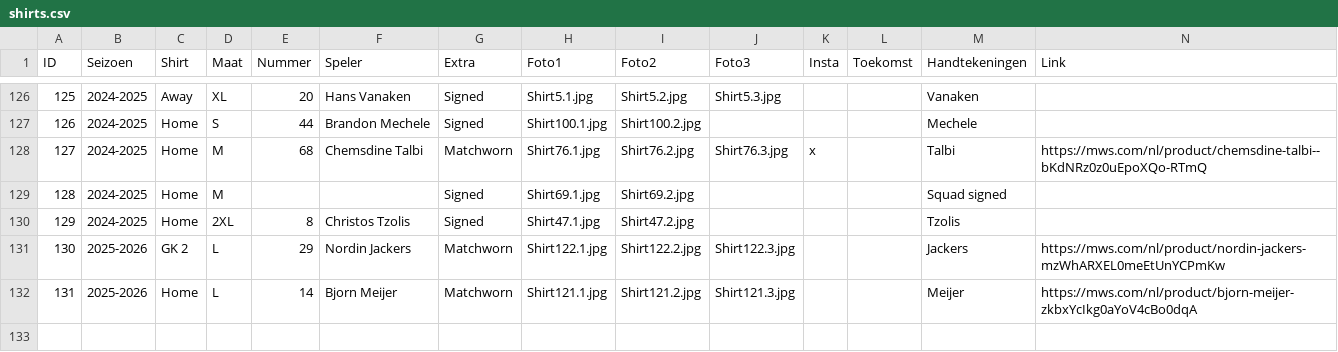
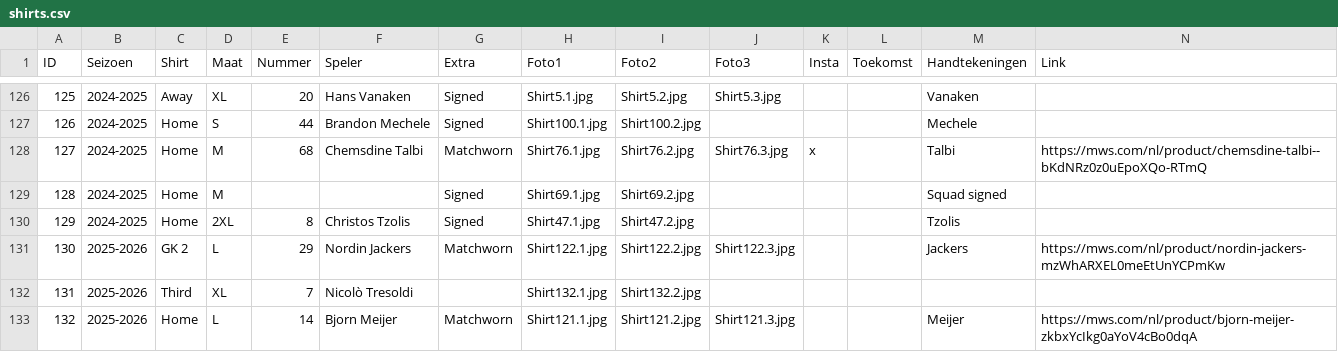
Before and after one commit to MatteoDeMoor/MatteoDeMoor.github.io, a CSV file: csv/shirts.csv, drawn as a sheet; only a part is shown, gaps mark what is left out; addresses are those after the commit; the diff names each change by its address in the sheet, - before the commit and + after, or states it on an @@ line.

Commit message:
Add tresoldi shirt

```diff
--- a/csv/shirts.csv
+++ b/csv/shirts.csv
+row 132: 131 | 2025-2026 | Third | XL | 7 | Nicolò Tresoldi |  | Shirt132.1.jpg | Shirt132.2.jpg
@@ column A (ID) renumbered from row 133 down @@
```
Also changed, not shown: 3 other files.
